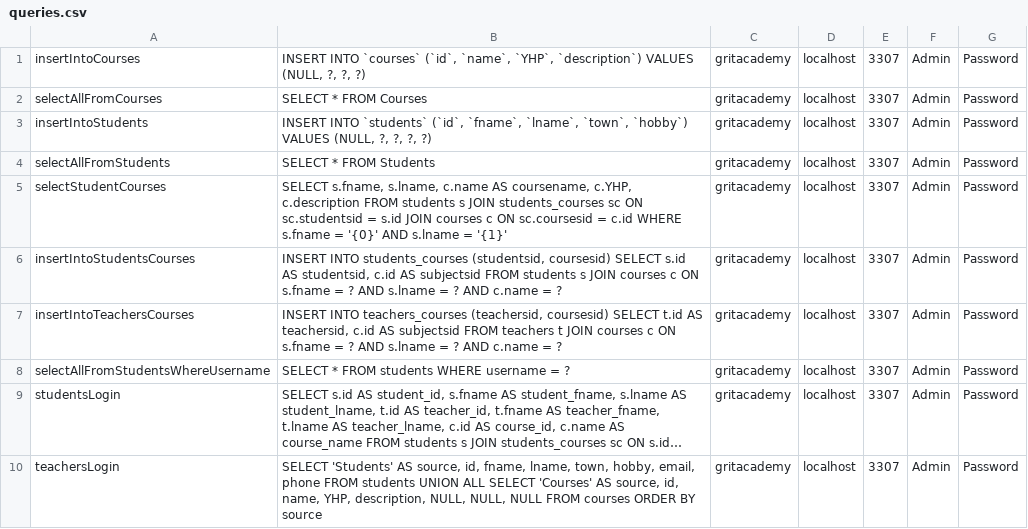
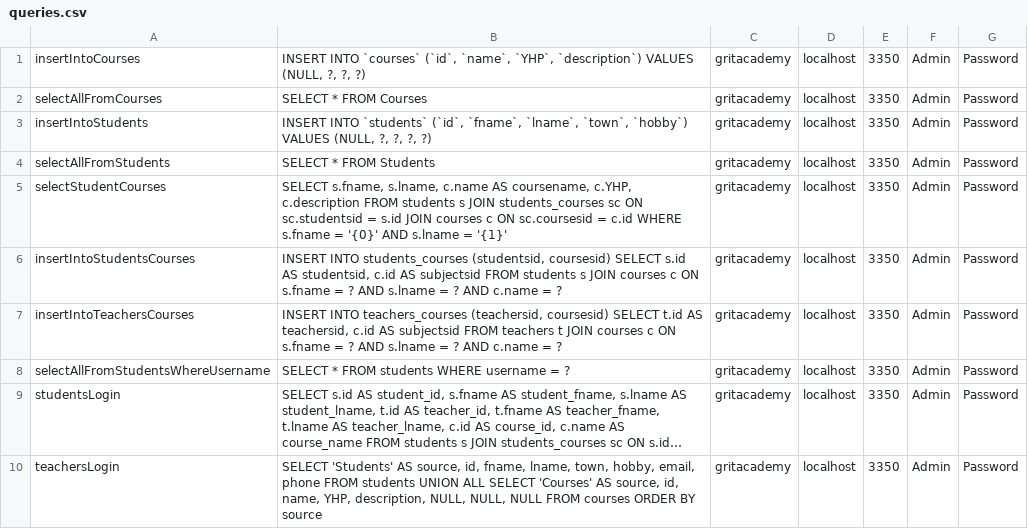
Before and after one commit to JoBch/Java23-WebDevJava-GritAcademyPortal-Joel-Bech, a CSV file: Slutprojekt/src/main/java/models/queries.csv, drawn as a sheet; long unchanged cells end in …; the diff names each change by its address in the sheet, - before the commit and + after, or states it on an @@ line.

```diff
--- a/Slutprojekt/src/main/java/models/queries.csv
+++ b/Slutprojekt/src/main/java/models/queries.csv
-E1:E10: 3307
+E1:E10: 3350
```
Also changed, not shown: 14 other files.
